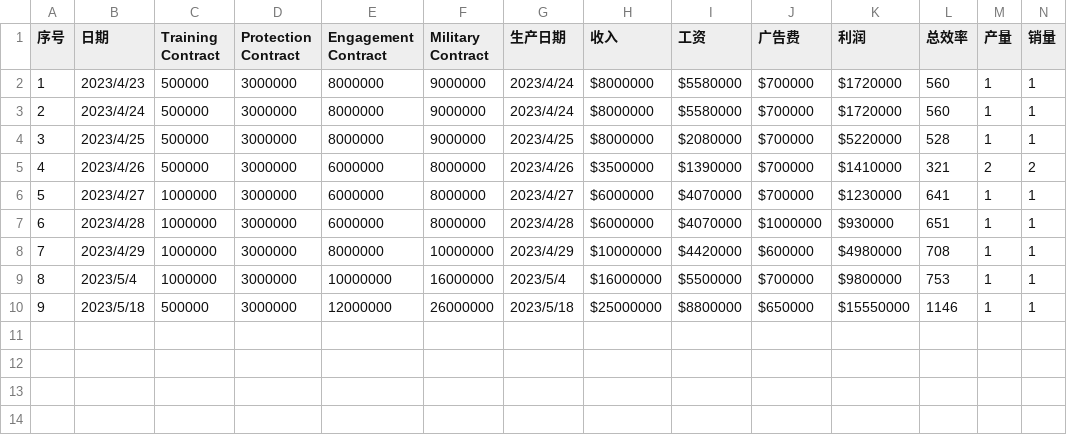
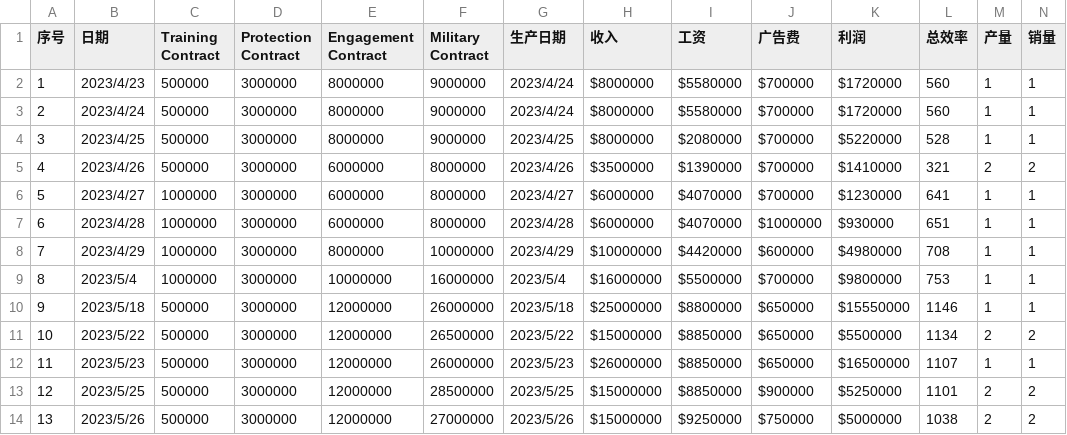
Before and after one commit to contr4l/TornCity-CnWiki, a CSV file: script/company/income_table.csv, drawn as a sheet; only a part is shown; rows hold the shown columns only; the diff names each change by its address in the sheet, - before the commit and + after, or states it on an @@ line.

```diff
--- a/script/company/income_table.csv
+++ b/script/company/income_table.csv
+row 11: 10 | 2023/5/22 | 500000 | 3000000 | 12000000 | 26500000 | 2023/5/22 | $15000000 | $8850000 | $650000 | $5500000 | 1134 | 2 | 2
+row 12: 11 | 2023/5/23 | 500000 | 3000000 | 12000000 | 26000000 | 2023/5/23 | $26000000 | $8850000 | $650000 | $16500000 | 1107 | 1 | 1
+row 13: 12 | 2023/5/25 | 500000 | 3000000 | 12000000 | 28500000 | 2023/5/25 | $15000000 | $8850000 | $900000 | $5250000 | 1101 | 2 | 2
+row 14: 13 | 2023/5/26 | 500000 | 3000000 | 12000000 | 27000000 | 2023/5/26 | $15000000 | $9250000 | $750000 | $5000000 | 1038 | 2 | 2
```
Also changed, not shown: script/company/employee_table.csv, 2 other files.
